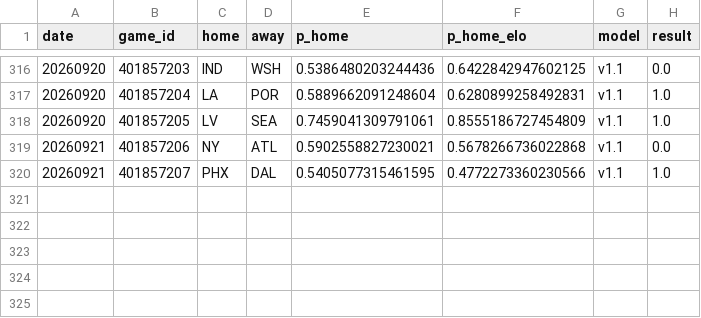
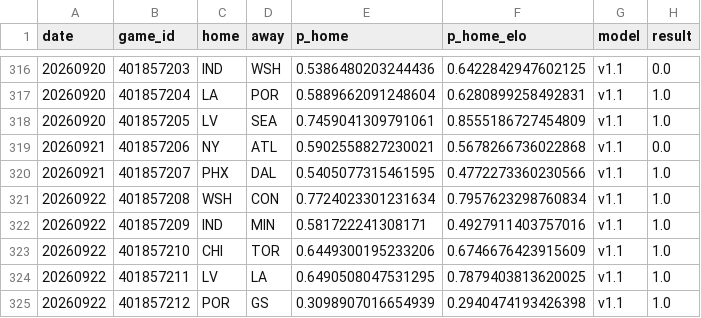
Before and after one commit to azcal/mbm-wnba, a CSV file: logs/graded.csv, drawn as a sheet; only a part is shown, gaps mark what is left out; the diff names each change by its address in the sheet, - before the commit and + after, or states it on an @@ line.

```diff
--- a/logs/graded.csv
+++ b/logs/graded.csv
+row 321: 20260922 | 401857208 | WSH | CON | 0.7724023301231634 | 0.7957623298760834 | v1.1 | 1.0
+row 322: 20260922 | 401857209 | IND | MIN | 0.581722241308171 | 0.4927911403757016 | v1.1 | 1.0
+row 323: 20260922 | 401857210 | CHI | TOR | 0.6449300195233206 | 0.6746676423915609 | v1.1 | 1.0
+row 324: 20260922 | 401857211 | LV | LA | 0.6490508047531295 | 0.7879403813620025 | v1.1 | 1.0
+row 325: 20260922 | 401857212 | POR | GS | 0.3098907016654939 | 0.2940474193426398 | v1.1 | 1.0
```
Also changed, not shown: logs/injuries.csv, logs/predictions.csv, 2 other files.
